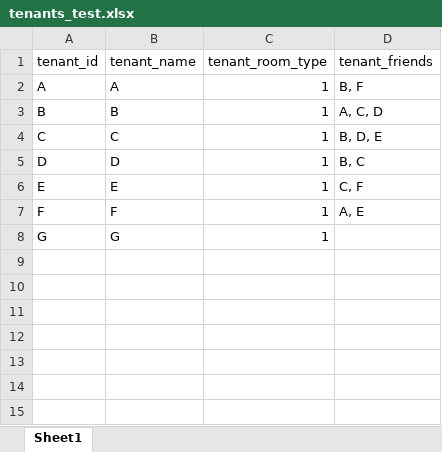
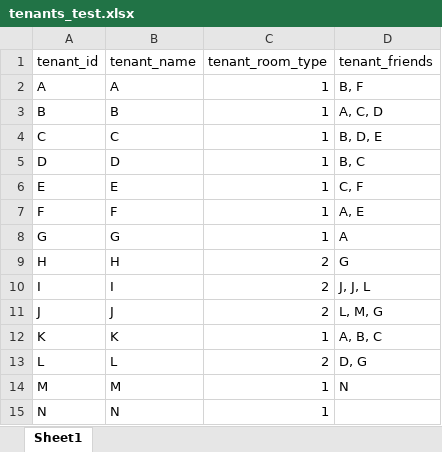
Before and after one commit to AdarshGuptaa/room-allotment-algo-python, an Excel workbook: tenants_test.xlsx, sheet Sheet1, drawn as a sheet; values as stored, in another font and other column widths than the file's, no borders; charts and pictures not drawn; the diff names each change by its address in the sheet, - before the commit and + after, or states it on an @@ line.

Commit message:
Added room assignment between rooms and tenants

```diff
--- a/tenants_test.xlsx (sheet Sheet1)
+++ b/tenants_test.xlsx (sheet Sheet1)
-D8 (tenant_friends): (empty)
+D8 (tenant_friends): A
+row 9: H | H | 2 | G
+row 10: I | I | 2 | J, J, L
+row 11: J | J | 2 | L, M, G
+row 12: K | K | 1 | A, B, C
+row 13: L | L | 2 | D, G
+row 14: M | M | 1 | N
+row 15: N | N | 1
```
Also changed, not shown: building_test.xlsx, 3 other files.
